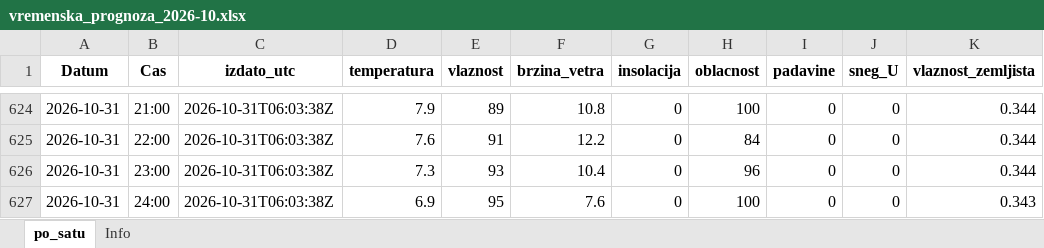
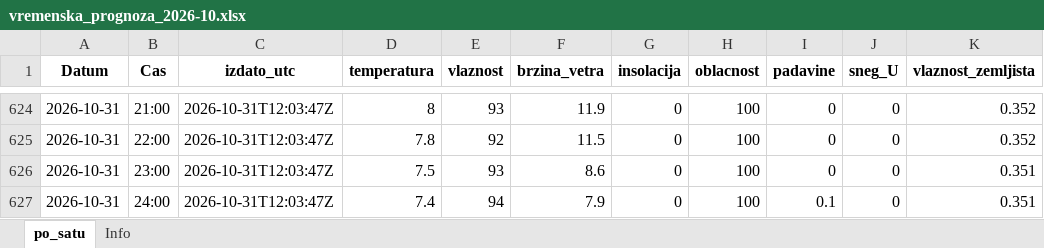
Before and after one commit to vijukM/ns-bike-data, an Excel workbook: podaci/vremenska_prognoza/excel/vremenska_prognoza_2026-10.xlsx, sheet po_satu, drawn as a sheet; only a part is shown, gaps mark what is left out; values as stored, in another font and other column widths than the file's, no borders; the diff covers the shown part only; the diff names each change by its address in the sheet, - before the commit and + after, or states it on an @@ line.

```diff
--- a/podaci/vremenska_prognoza/excel/vremenska_prognoza_2026-10.xlsx (sheet po_satu)
+++ b/podaci/vremenska_prognoza/excel/vremenska_prognoza_2026-10.xlsx (sheet po_satu)
-C624:C627 (izdato_utc): 2026-10-31T06:03:38Z
+C624:C627 (izdato_utc): 2026-10-31T12:03:47Z
-D624 (temperatura): 7.9
+D624 (temperatura): 8
-E624 (vlaznost): 89
+E624 (vlaznost): 93
-F624 (brzina_vetra): 10.8
+F624 (brzina_vetra): 11.9
-K624:K625 (vlaznost_zemljista): 0.344
+K624:K625 (vlaznost_zemljista): 0.352
-D625 (temperatura): 7.6
+D625 (temperatura): 7.8
-E625 (vlaznost): 91
+E625 (vlaznost): 92
-F625 (brzina_vetra): 12.2
+F625 (brzina_vetra): 11.5
-H625 (oblacnost): 84
+H625 (oblacnost): 100
-D626 (temperatura): 7.3
+D626 (temperatura): 7.5
-F626 (brzina_vetra): 10.4
+F626 (brzina_vetra): 8.6
-H626 (oblacnost): 96
+H626 (oblacnost): 100
-K626 (vlaznost_zemljista): 0.344
+K626 (vlaznost_zemljista): 0.351
-D627 (temperatura): 6.9
+D627 (temperatura): 7.4
-E627 (vlaznost): 95
+E627 (vlaznost): 94
-F627 (brzina_vetra): 7.6
+F627 (brzina_vetra): 7.9
-I627 (padavine): 0
+I627 (padavine): 0.1
-K627 (vlaznost_zemljista): 0.343
+K627 (vlaznost_zemljista): 0.351
```
Also changed, not shown: 40 edited cells elsewhere in this sheet, podaci/vremenska_prognoza/excel/vremenska_prognoza_2026-11.xlsx, 13 other files.
